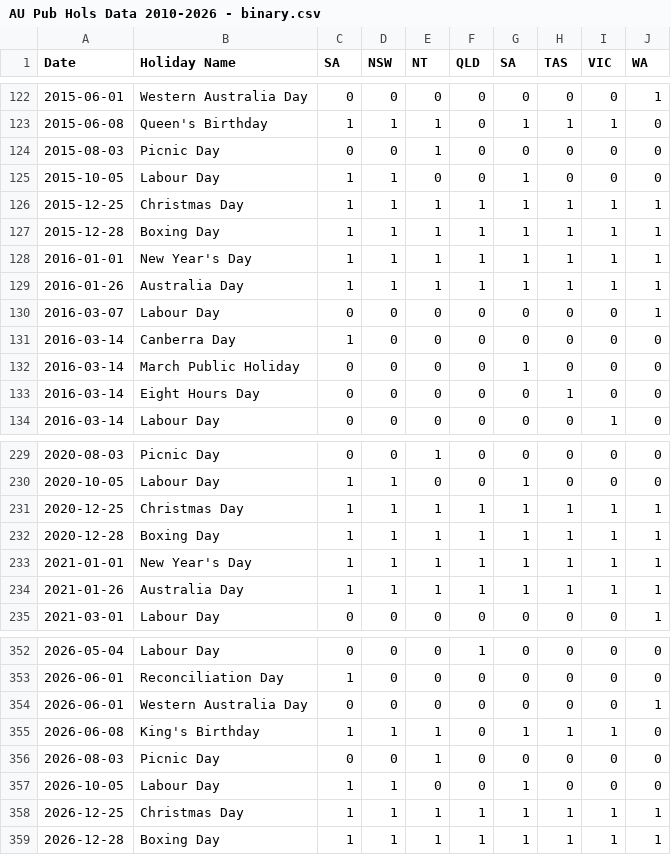
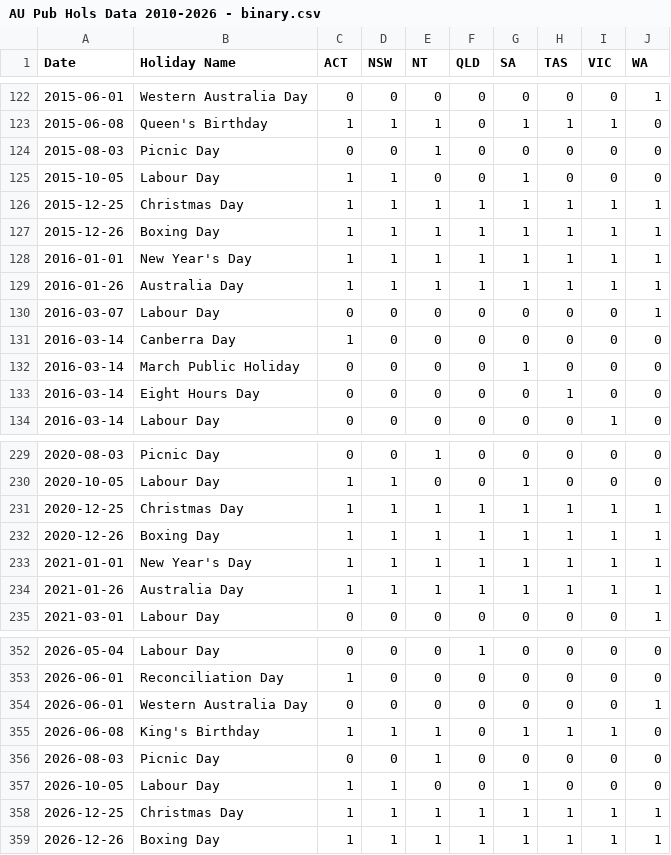
Before and after one commit to Kyle-Ross/au-public-holiday-data-downloader, a CSV file: AU Pub Hols Data 2010-2026 - binary.csv, drawn as a sheet; only a part is shown, gaps mark what is left out; the diff covers the shown part only.

Commit message:
- Fixed incorrect key for "AU-ACT" in states_conv_dict - Added fix for Christmas & Boxing Day dates

```diff
--- a/AU Pub Hols Data 2010-2026 - binary.csv
+++ b/AU Pub Hols Data 2010-2026 - binary.csv
@@ -1 +1 @@
-Date,Holiday Name,SA,NSW,NT,QLD,SA,TAS,VIC,WA
+Date,Holiday Name,ACT,NSW,NT,QLD,SA,TAS,VIC,WA
@@ -126,3 +126,3 @@ Date,Holiday Name,SA,NSW,NT,QLD,SA,TAS,VIC,WA
 2015-12-25,Christmas Day,1,1,1,1,1,1,1,1
-2015-12-28,Boxing Day,1,1,1,1,1,1,1,1
+2015-12-26,Boxing Day,1,1,1,1,1,1,1,1
 2016-01-01,New Year's Day,1,1,1,1,1,1,1,1
@@ -231,3 +231,3 @@ Date,Holiday Name,SA,NSW,NT,QLD,SA,TAS,VIC,WA
 2020-12-25,Christmas Day,1,1,1,1,1,1,1,1
-2020-12-28,Boxing Day,1,1,1,1,1,1,1,1
+2020-12-26,Boxing Day,1,1,1,1,1,1,1,1
 2021-01-01,New Year's Day,1,1,1,1,1,1,1,1
@@ -358,2 +358,2 @@ Date,Holiday Name,SA,NSW,NT,QLD,SA,TAS,VIC,WA
 2026-12-25,Christmas Day,1,1,1,1,1,1,1,1
-2026-12-28,Boxing Day,1,1,1,1,1,1,1,1
+2026-12-26,Boxing Day,1,1,1,1,1,1,1,1
```
Also changed, not shown: 3 added rows, 3 removed rows and 4 edited cells elsewhere in this file, AU Pub Hols Data 2010-2026 - raw.csv, 1 other file.
